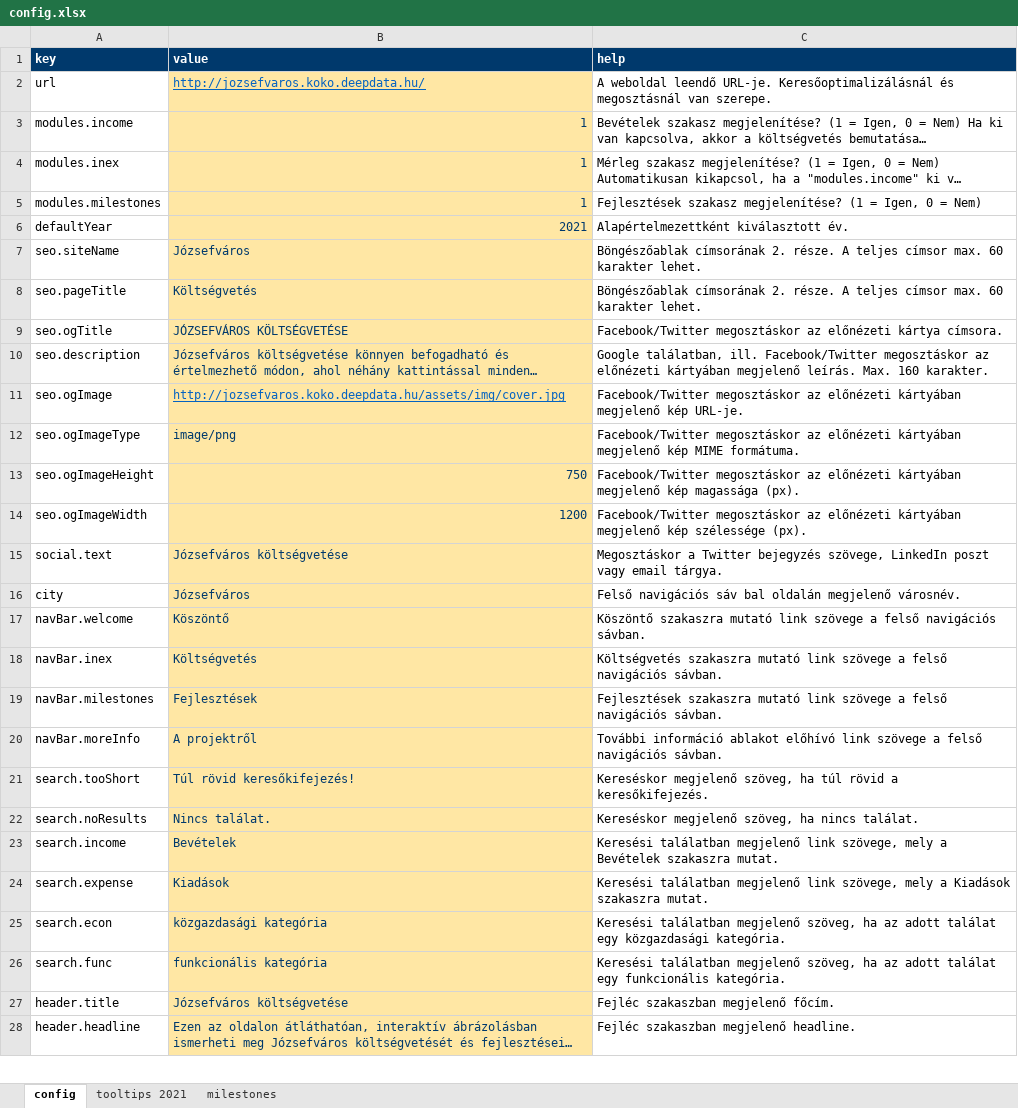
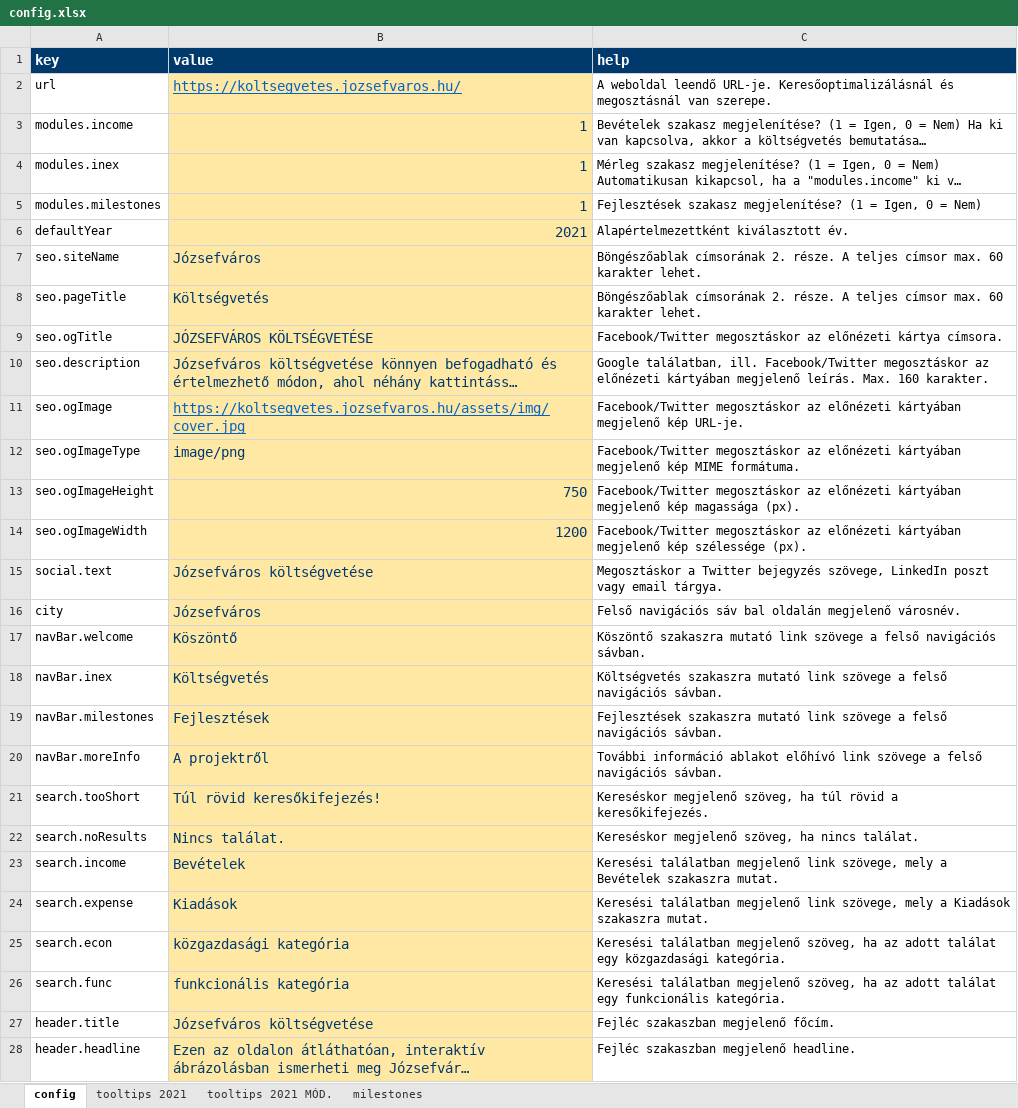
Before and after one commit to k-monitor/onkormanyzati-koltsegvetes-v2, an Excel workbook: input/config.xlsx, sheet config, drawn as a sheet; only a part is shown; long unchanged cells end in …; values as stored, in another font and other column widths than the file's, no borders; the diff covers the shown part only; the diff names each change by its address in the sheet, - before the commit and + after, or states it on an @@ line.

```diff
--- a/input/config.xlsx (sheet config)
+++ b/input/config.xlsx (sheet config)
+sheet tab: tooltips 2021 MÓD.
@@ A1:C1 text size: larger @@
-B2 (value): http://jozsefvaros.koko.deepdata.hu/
+B2 (value): https://koltsegvetes.jozsefvaros.hu/
@@ B2:B28 text size: larger @@
-B11 (value): http://jozsefvaros.koko.deepdata.hu/assets/img/cover.jpg
+B11 (value): https://koltsegvetes.jozsefvaros.hu/assets/img/cover.jpg
```
Also changed, not shown: cell formats elsewhere in this sheet, sheet tooltips 2021, sheet milestones, input/budget.xlsx.
